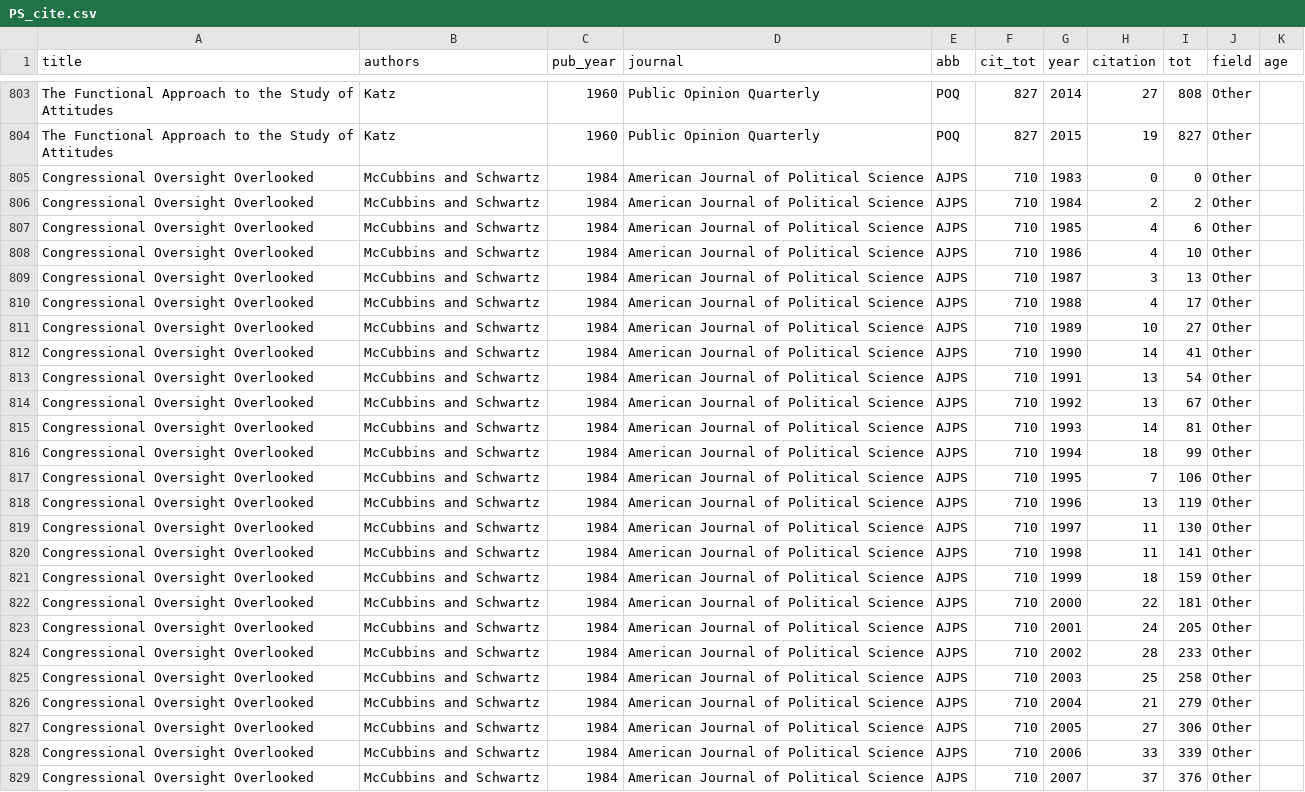
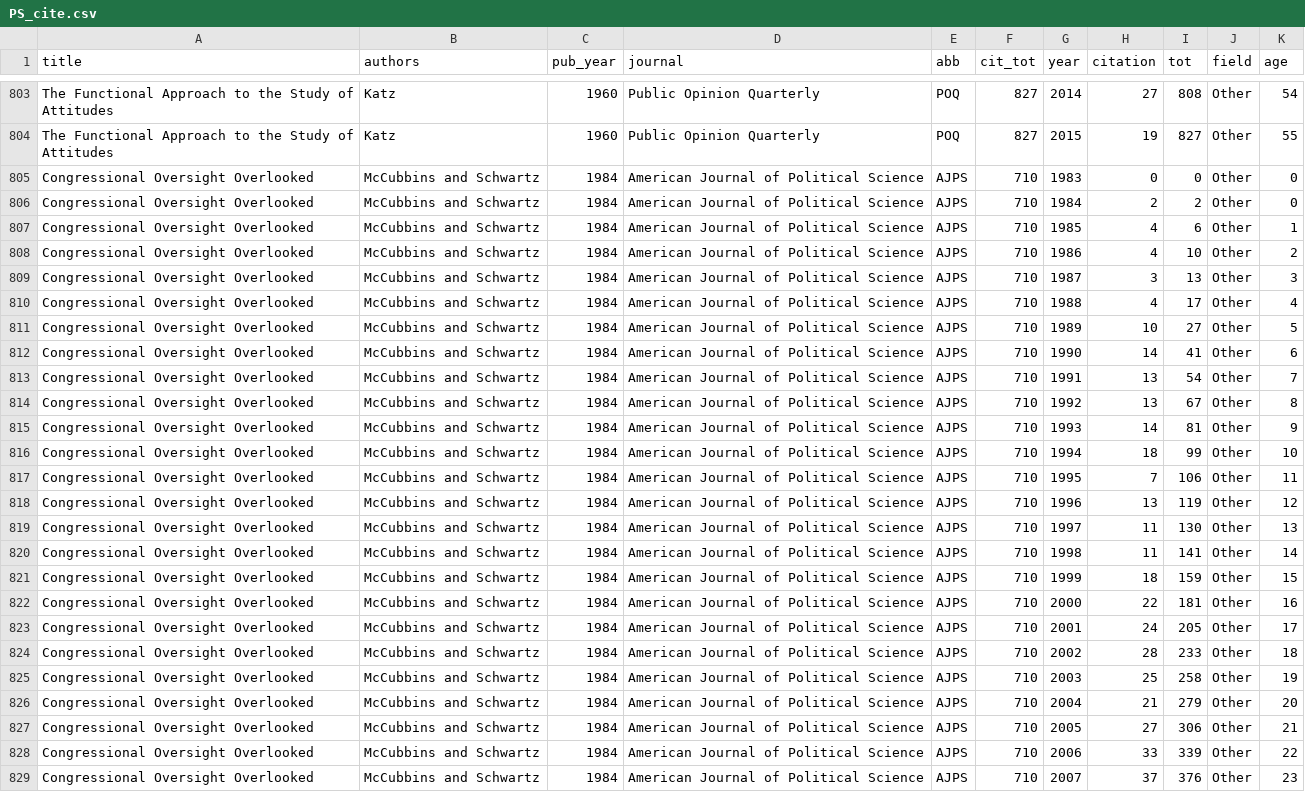
Before and after one commit to charlesbreton/charlesbreton.github.io, a CSV file: assets/PS_cite.csv, drawn as a sheet; only a part is shown, gaps mark what is left out; the diff covers the shown part only; the diff names each change by its address in the sheet, - before the commit and + after, or states it on an @@ line.

```diff
--- a/assets/PS_cite.csv
+++ b/assets/PS_cite.csv
-K803 (age): (empty)
+K803 (age): 54
-K804 (age): (empty)
+K804 (age): 55
-K805:K806 (age): (empty)
+K805:K806 (age): 0
-K807 (age): (empty)
+K807 (age): 1
-K808 (age): (empty)
+K808 (age): 2
-K809 (age): (empty)
+K809 (age): 3
-K810 (age): (empty)
+K810 (age): 4
-K811 (age): (empty)
+K811 (age): 5
-K812 (age): (empty)
+K812 (age): 6
-K813 (age): (empty)
+K813 (age): 7
-K814 (age): (empty)
+K814 (age): 8
-K815 (age): (empty)
+K815 (age): 9
-K816 (age): (empty)
+K816 (age): 10
-K817 (age): (empty)
+K817 (age): 11
-K818 (age): (empty)
+K818 (age): 12
-K819 (age): (empty)
+K819 (age): 13
-K820 (age): (empty)
+K820 (age): 14
-K821 (age): (empty)
+K821 (age): 15
-K822 (age): (empty)
+K822 (age): 16
-K823 (age): (empty)
+K823 (age): 17
-K824 (age): (empty)
+K824 (age): 18
-K825 (age): (empty)
+K825 (age): 19
-K826 (age): (empty)
+K826 (age): 20
-K827 (age): (empty)
+K827 (age): 21
-K828 (age): (empty)
+K828 (age): 22
-K829 (age): (empty)
+K829 (age): 23
```
Also changed, not shown: 127 edited cells elsewhere in this file.
